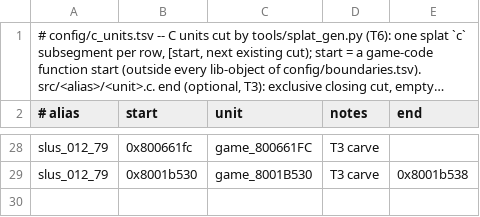
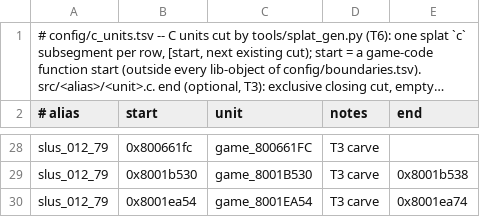
Before and after one commit to anzaldoivan/dino-crisis-2-decomp, a TSV file: config/c_units.tsv, drawn as a sheet; only a part is shown, gaps mark what is left out; long unchanged cells end in …; the diff names each change by its address in the sheet, - before the commit and + after, or states it on an @@ line.

Commit message:
F1: bank slus_012_79/~carve_8001ea54: 1 fns, sha1 ok

```diff
--- a/config/c_units.tsv
+++ b/config/c_units.tsv
+row 30: slus_012_79 | 0x8001ea54 | game_8001EA54 | T3 carve | 0x8001ea74
```
Also changed, not shown: 2 other files.
